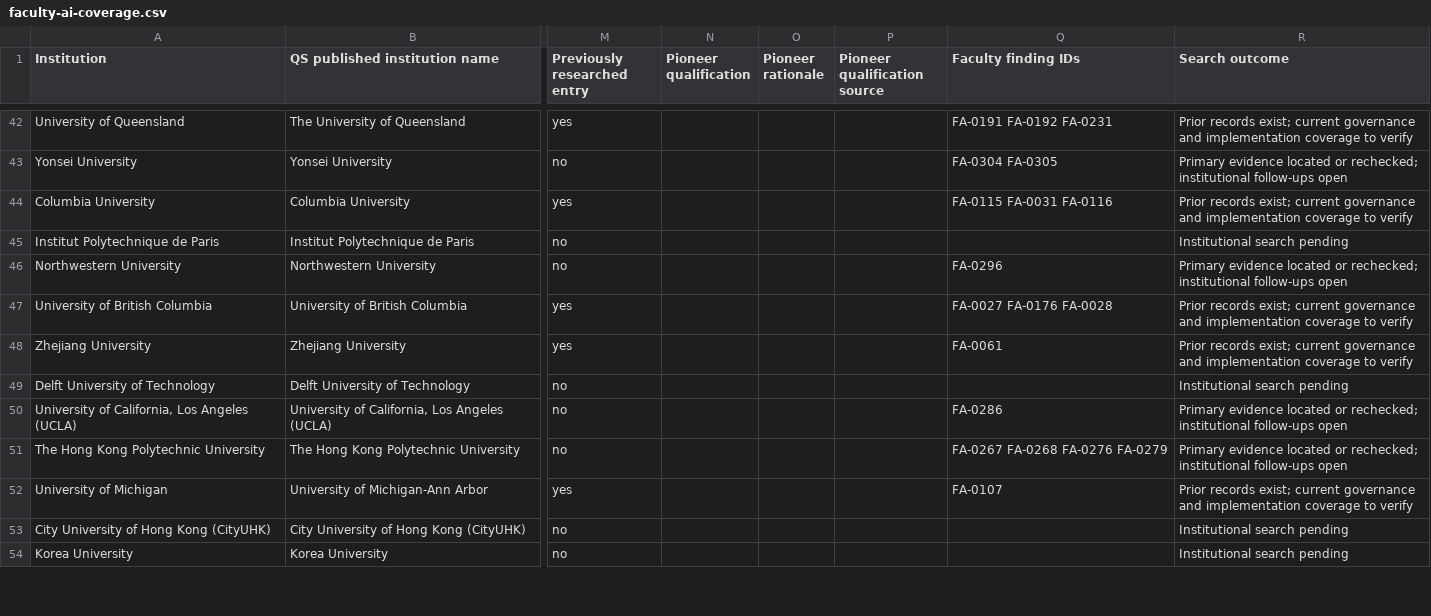
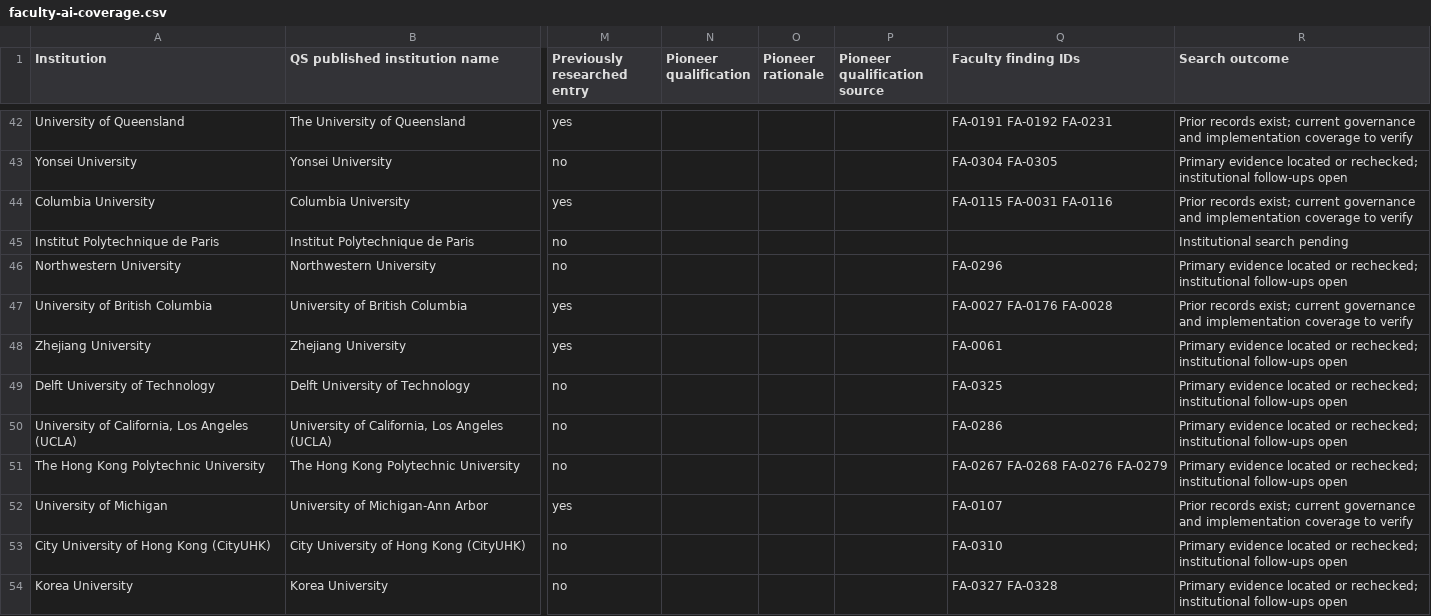
Before and after one commit to oneneinone/ai-and-education, a CSV file: faculty-ai-coverage.csv, drawn as a sheet; only a part is shown, gaps mark what is left out; the diff covers the shown part only; the diff names each change by its address in the sheet, - before the commit and + after, or states it on an @@ line.

Commit message:
Extend verified assessment evidence across regional cohorts

```diff
--- a/faculty-ai-coverage.csv
+++ b/faculty-ai-coverage.csv
-R48 (Search outcome): Prior records exist; current governance and implementation coverage to verify
+R48 (Search outcome): Primary evidence located or rechecked; institutional follow-ups open
-Q49 (Faculty finding IDs): (empty)
+Q49 (Faculty finding IDs): FA-0325
-R49 (Search outcome): Institutional search pending
+R49 (Search outcome): Primary evidence located or rechecked; institutional follow-ups open
-Q53 (Faculty finding IDs): (empty)
+Q53 (Faculty finding IDs): FA-0310
-R53:R54 (Search outcome): Institutional search pending
+R53:R54 (Search outcome): Primary evidence located or rechecked; institutional follow-ups open
-Q54 (Faculty finding IDs): (empty)
+Q54 (Faculty finding IDs): FA-0327 FA-0328
```
Also changed, not shown: 66 edited cells elsewhere in this file, 5 other files.
